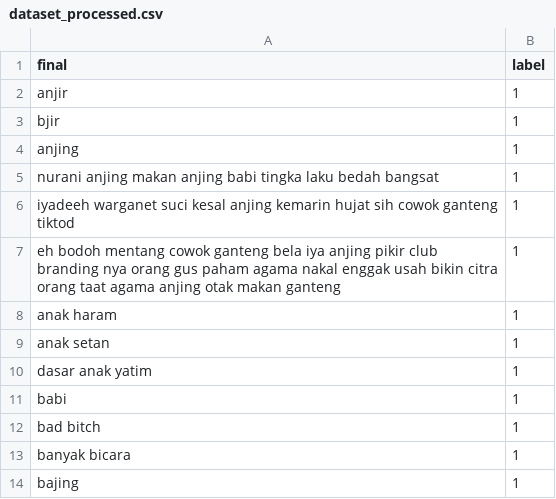
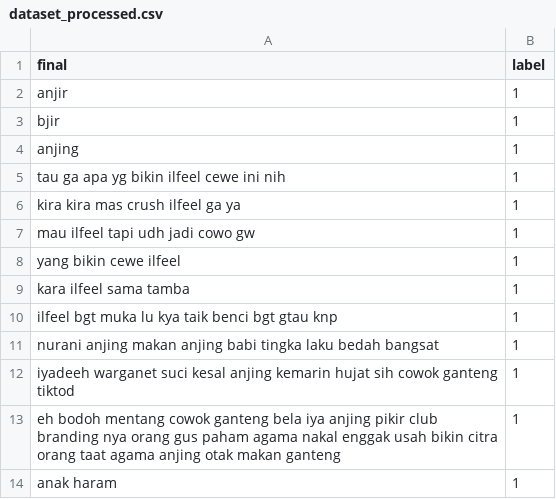
Before and after one commit to kidlink-bangkit/capstone-nlp-project, a CSV file: data_processed/dataset_processed.csv, drawn as a sheet; only a part is shown; the shorter side is filled out with more unchanged rows; the diff names each change by its address in the sheet, - before the commit and + after, or states it on an @@ line.

Commit message:
Update dataset_processed.csv

```diff
--- a/data_processed/dataset_processed.csv
+++ b/data_processed/dataset_processed.csv
+row 5: tau ga apa yg bikin ilfeel cewe ini nih | 1
+row 6: kira kira mas crush ilfeel ga ya | 1
+row 7: mau ilfeel tapi udh jadi cowo gw | 1
+row 8: yang bikin cewe ilfeel | 1
+row 9: kara ilfeel sama tamba | 1
+row 10: ilfeel bgt muka lu kya taik benci bgt gtau knp | 1
```
